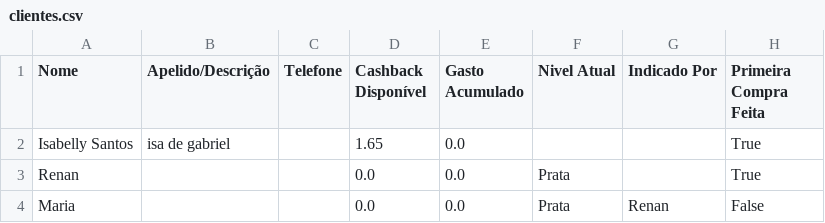
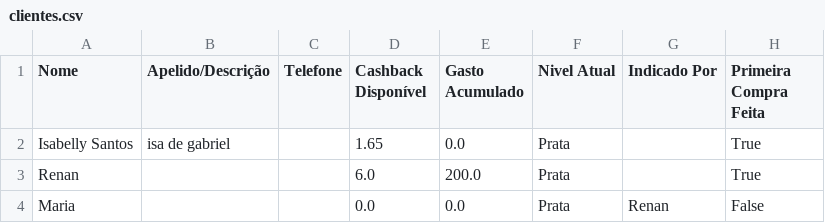
Before and after one commit to ribeiromendes5014-design/cashback, a CSV file: clientes.csv, drawn as a sheet.

Commit message:
AUTOSAVE: Atualizando clientes e saldos.

```diff
--- a/clientes.csv
+++ b/clientes.csv
@@ -1,4 +1,4 @@
 Nome,Apelido/Descrição,Telefone,Cashback Disponível,Gasto Acumulado,Nivel Atual,Indicado Por,Primeira Compra Feita
-Isabelly Santos,isa de gabriel,,1.65,0.0,,,True
-Renan,,,0.0,0.0,Prata,,True
+Isabelly Santos,isa de gabriel,,1.65,0.0,Prata,,True
+Renan,,,6.0,200.0,Prata,,True
 Maria,,,0.0,0.0,Prata,Renan,False
```
